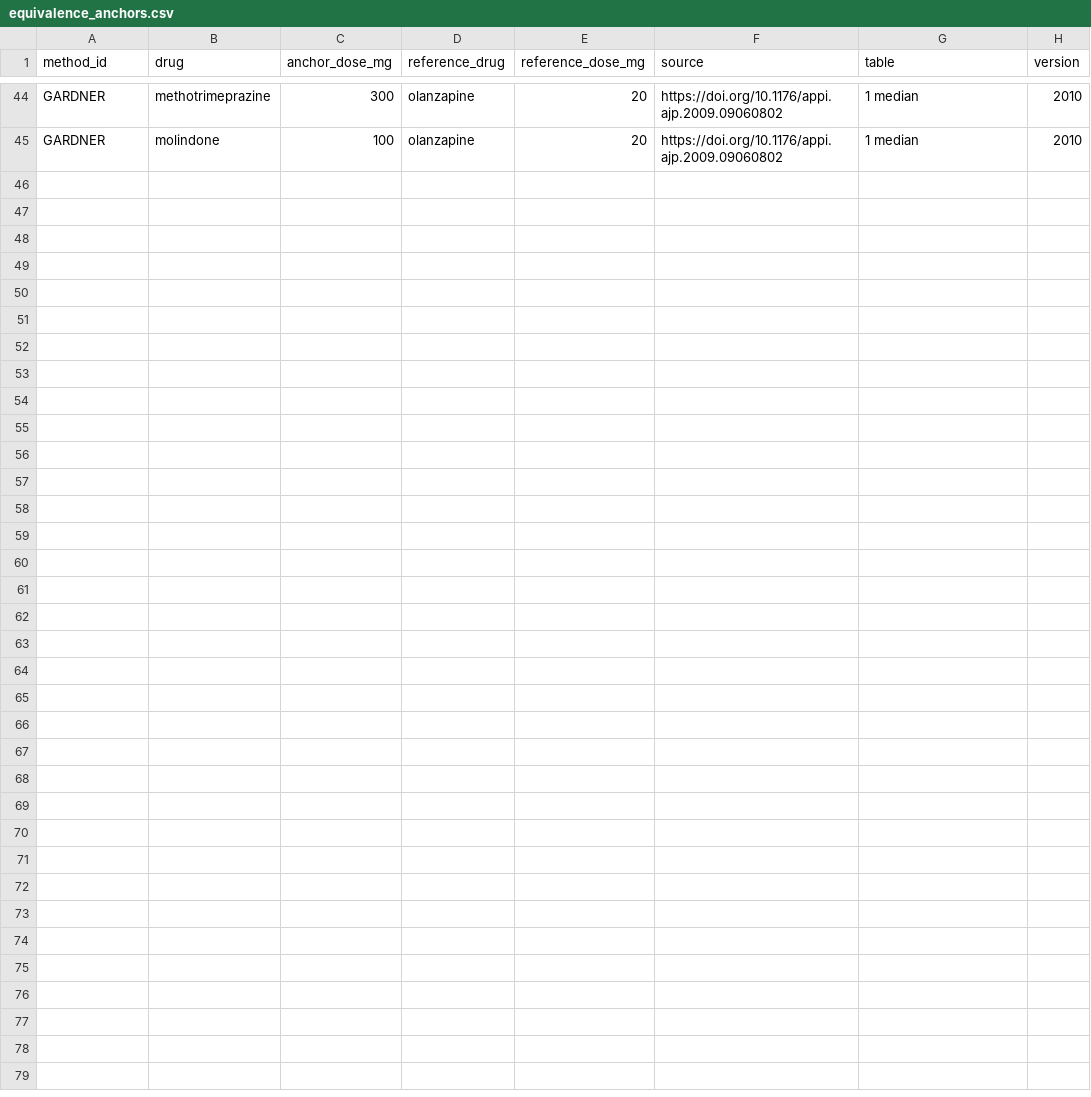
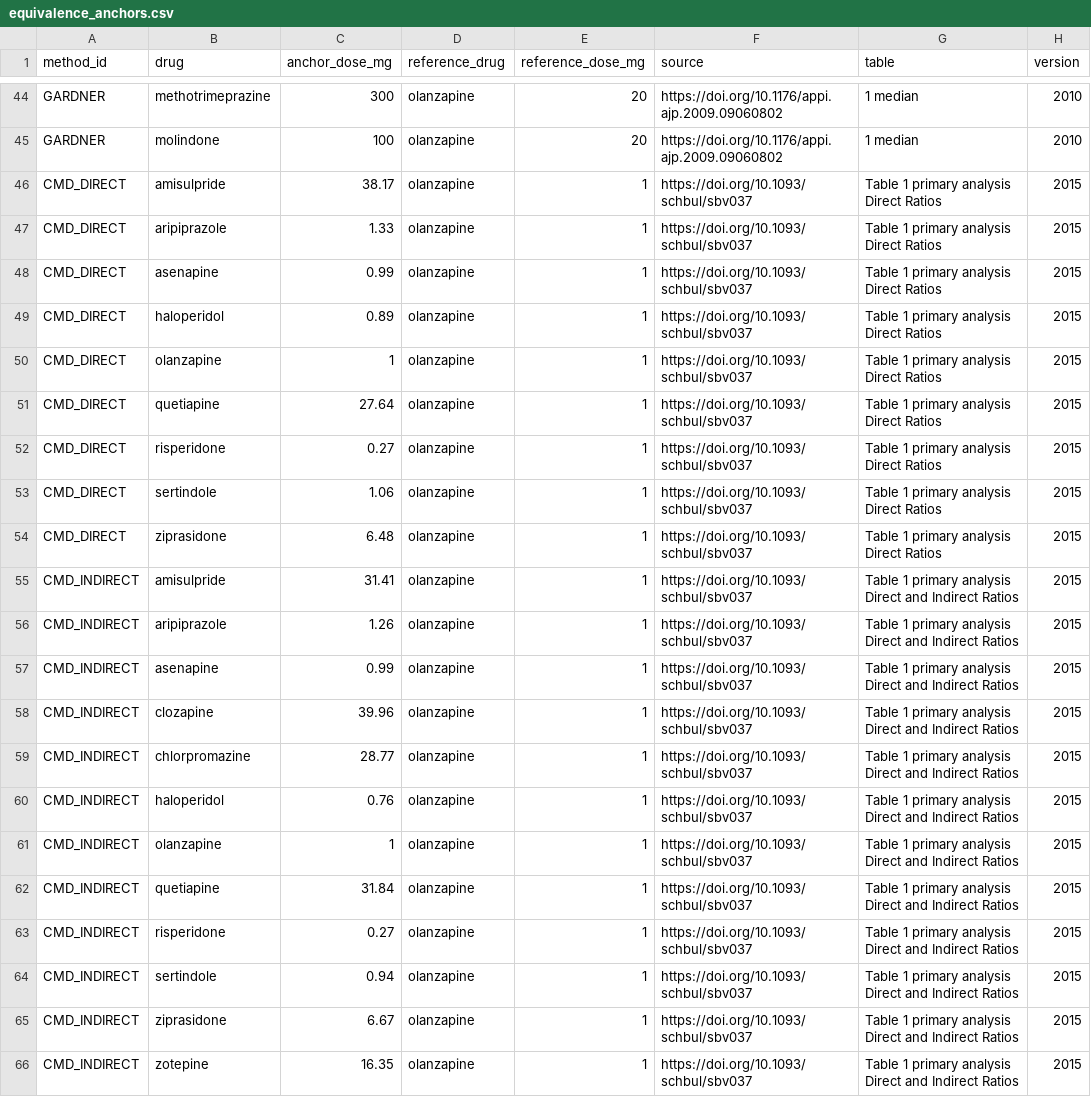
Before and after one commit to YeweonJung/ap-equivalence-calculator, a CSV file: lookup/equivalence_anchors.csv, drawn as a sheet; only a part is shown, gaps mark what is left out.

Commit message:
Add character-level name review and published CMD comparison methods

```diff
--- a/lookup/equivalence_anchors.csv
+++ b/lookup/equivalence_anchors.csv
@@ -45 +45,22 @@ GARDNER,methotrimeprazine,300,olanzapine,20,https://doi.org/10.1176/appi.ajp.200
 GARDNER,molindone,100,olanzapine,20,https://doi.org/10.1176/appi.ajp.2009.09060802,1 median,2010
+CMD_DIRECT,amisulpride,38.17,olanzapine,1,https://doi.org/10.1093/schbul/sbv037,Table 1 primary analysis Direct Ratios,2015
+CMD_DIRECT,aripiprazole,1.33,olanzapine,1,https://doi.org/10.1093/schbul/sbv037,Table 1 primary analysis Direct Ratios,2015
+CMD_DIRECT,asenapine,0.99,olanzapine,1,https://doi.org/10.1093/schbul/sbv037,Table 1 primary analysis Direct Ratios,2015
+CMD_DIRECT,haloperidol,0.89,olanzapine,1,https://doi.org/10.1093/schbul/sbv037,Table 1 primary analysis Direct Ratios,2015
+CMD_DIRECT,olanzapine,1,olanzapine,1,https://doi.org/10.1093/schbul/sbv037,Table 1 primary analysis Direct Ratios,2015
+CMD_DIRECT,quetiapine,27.64,olanzapine,1,https://doi.org/10.1093/schbul/sbv037,Table 1 primary analysis Direct Ratios,2015
+CMD_DIRECT,risperidone,0.27,olanzapine,1,https://doi.org/10.1093/schbul/sbv037,Table 1 primary analysis Direct Ratios,2015
+CMD_DIRECT,sertindole,1.06,olanzapine,1,https://doi.org/10.1093/schbul/sbv037,Table 1 primary analysis Direct Ratios,2015
+CMD_DIRECT,ziprasidone,6.48,olanzapine,1,https://doi.org/10.1093/schbul/sbv037,Table 1 primary analysis Direct Ratios,2015
+CMD_INDIRECT,amisulpride,31.41,olanzapine,1,https://doi.org/10.1093/schbul/sbv037,Table 1 primary analysis Direct and Indirect Ratios,2015
+CMD_INDIRECT,aripiprazole,1.26,olanzapine,1,https://doi.org/10.1093/schbul/sbv037,Table 1 primary analysis Direct and Indirect Ratios,2015
+CMD_INDIRECT,asenapine,0.99,olanzapine,1,https://doi.org/10.1093/schbul/sbv037,Table 1 primary analysis Direct and Indirect Ratios,2015
+CMD_INDIRECT,clozapine,39.96,olanzapine,1,https://doi.org/10.1093/schbul/sbv037,Table 1 primary analysis Direct and Indirect Ratios,2015
+CMD_INDIRECT,chlorpromazine,28.77,olanzapine,1,https://doi.org/10.1093/schbul/sbv037,Table 1 primary analysis Direct and Indirect Ratios,2015
+CMD_INDIRECT,haloperidol,0.76,olanzapine,1,https://doi.org/10.1093/schbul/sbv037,Table 1 primary analysis Direct and Indirect Ratios,2015
+CMD_INDIRECT,olanzapine,1,olanzapine,1,https://doi.org/10.1093/schbul/sbv037,Table 1 primary analysis Direct and Indirect Ratios,2015
+CMD_INDIRECT,quetiapine,31.84,olanzapine,1,https://doi.org/10.1093/schbul/sbv037,Table 1 primary analysis Direct and Indirect Ratios,2015
+CMD_INDIRECT,risperidone,0.27,olanzapine,1,https://doi.org/10.1093/schbul/sbv037,Table 1 primary analysis Direct and Indirect Ratios,2015
+CMD_INDIRECT,sertindole,0.94,olanzapine,1,https://doi.org/10.1093/schbul/sbv037,Table 1 primary analysis Direct and Indirect Ratios,2015
+CMD_INDIRECT,ziprasidone,6.67,olanzapine,1,https://doi.org/10.1093/schbul/sbv037,Table 1 primary analysis Direct and Indirect Ratios,2015
+CMD_INDIRECT,zotepine,16.35,olanzapine,1,https://doi.org/10.1093/schbul/sbv037,Table 1 primary analysis Direct and Indirect Ratios,2015
```
Also changed, not shown: 20 other files.
